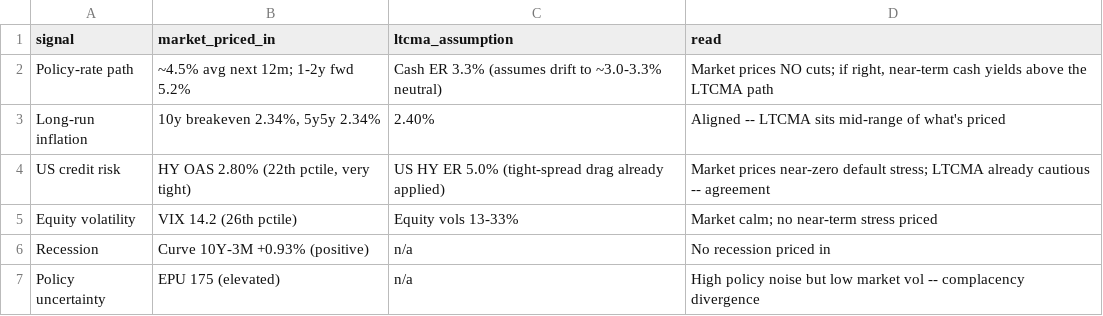
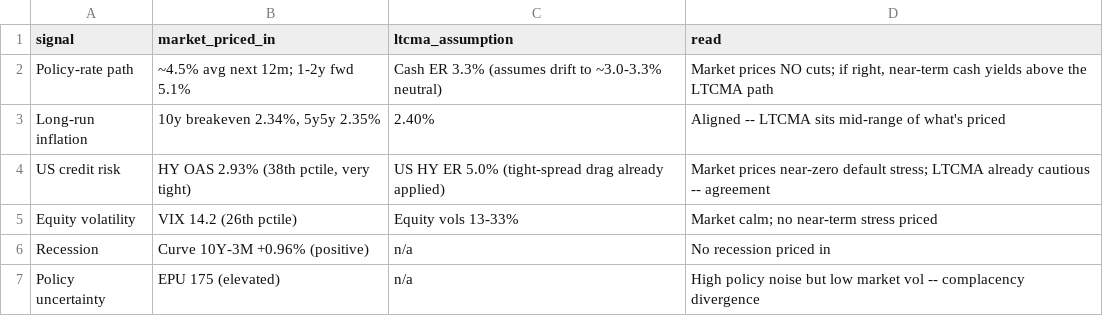
Before and after one commit to DuiArte/ltcma, a CSV file: data/priced_in.csv, drawn as a sheet.

```diff
--- a/data/priced_in.csv
+++ b/data/priced_in.csv
@@ -1,7 +1,7 @@
 signal,market_priced_in,ltcma_assumption,read
-Policy-rate path,~4.5% avg next 12m; 1-2y fwd 5.2%,Cash ER 3.3% (assumes drift to ~3.0-3.3% neutral),"Market prices NO cuts; if right, near-term cash yields above the LTCMA path"
-Long-run inflation,"10y breakeven 2.34%, 5y5y 2.34%",2.40%,Aligned -- LTCMA sits mid-range of what's priced
-US credit risk,"HY OAS 2.80% (22th pctile, very tight)",US HY ER 5.0% (tight-spread drag already applied),Market prices near-zero default stress; LTCMA already cautious -- agreement
+Policy-rate path,~4.5% avg next 12m; 1-2y fwd 5.1%,Cash ER 3.3% (assumes drift to ~3.0-3.3% neutral),"Market prices NO cuts; if right, near-term cash yields above the LTCMA path"
+Long-run inflation,"10y breakeven 2.34%, 5y5y 2.35%",2.40%,Aligned -- LTCMA sits mid-range of what's priced
+US credit risk,"HY OAS 2.93% (38th pctile, very tight)",US HY ER 5.0% (tight-spread drag already applied),Market prices near-zero default stress; LTCMA already cautious -- agreement
 Equity volatility,VIX 14.2 (26th pctile),Equity vols 13-33%,Market calm; no near-term stress priced
-Recession,Curve 10Y-3M +0.93% (positive),n/a,No recession priced in
+Recession,Curve 10Y-3M +0.96% (positive),n/a,No recession priced in
 Policy uncertainty,EPU 175 (elevated),n/a,High policy noise but low market vol -- complacency divergence
```
Also changed, not shown: data/ember_papertrack.csv, data/regime_corr_calm.csv, 22 other files.
